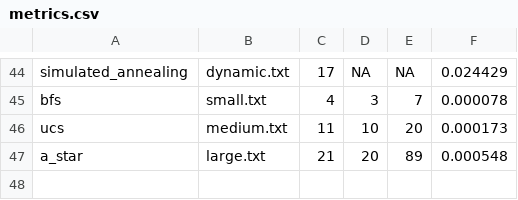
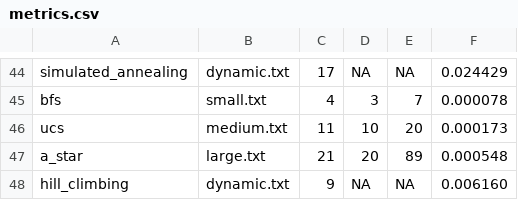
Before and after one commit to mimo-to/AutonomousDeliveryAgent, a CSV file: results/plots/metrics.csv, drawn as a sheet; only a part is shown, gaps mark what is left out; the diff names each change by its address in the sheet, - before the commit and + after, or states it on an @@ line.

```diff
--- a/results/plots/metrics.csv
+++ b/results/plots/metrics.csv
+row 48: hill_climbing | dynamic.txt | 9 | NA | NA | 0.006160
```
Also changed, not shown: 1 other file.
